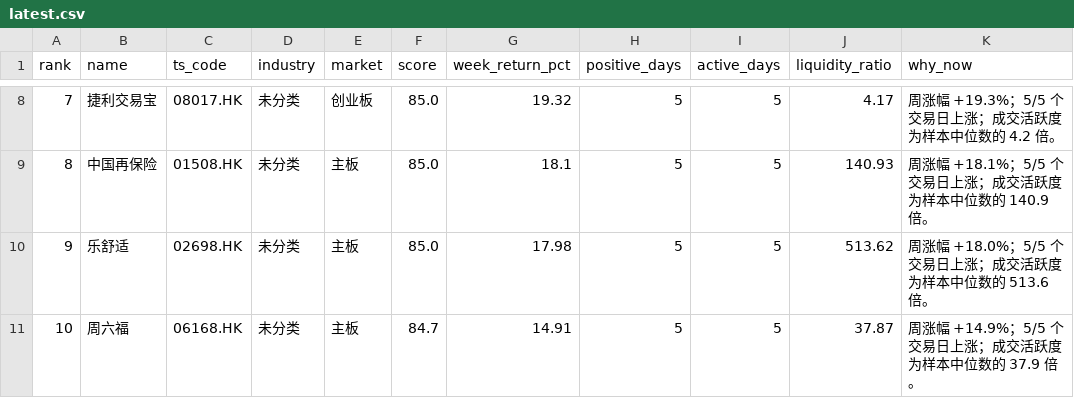
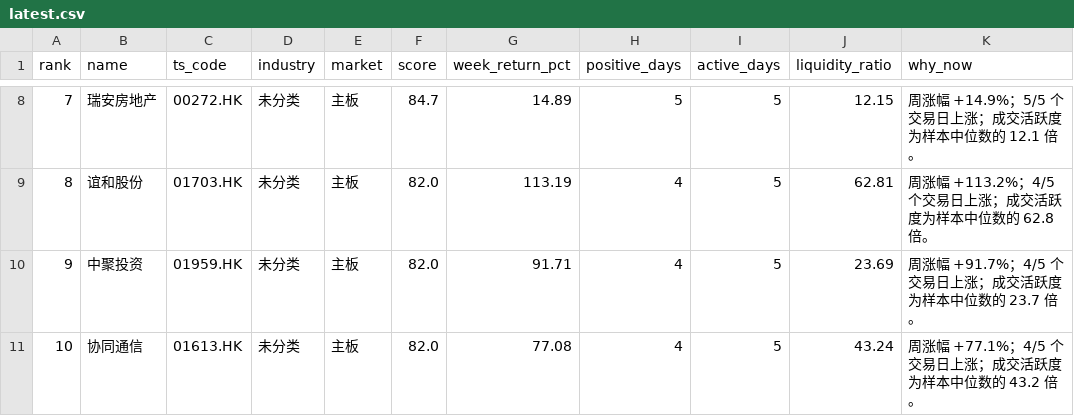
Before and after one commit to zengbin93/recap-agent, a CSV file: hk-weekly-recap/latest.csv, drawn as a sheet; only a part is shown, gaps mark what is left out; the diff covers the shown part only; the diff names each change by its address in the sheet, - before the commit and + after, or states it on an @@ line.

```diff
--- a/hk-weekly-recap/latest.csv
+++ b/hk-weekly-recap/latest.csv
-B8 (name): 捷利交易宝
+B8 (name): 瑞安房地产
-C8 (ts_code): 08017.HK
+C8 (ts_code): 00272.HK
-E8 (market): 创业板
+E8 (market): 主板
-F8 (score): 85.0
+F8 (score): 84.7
-G8 (week_return_pct): 19.32
+G8 (week_return_pct): 14.89
-J8 (liquidity_ratio): 4.17
+J8 (liquidity_ratio): 12.15
-K8 (why_now): 周涨幅 +19.3%；5/5 个交易日上涨；成交活跃度为样本中位数的 4.2 倍。
+K8 (why_now): 周涨幅 +14.9%；5/5 个交易日上涨；成交活跃度为样本中位数的 12.1 倍。
-B9 (name): 中国再保险
+B9 (name): 谊和股份
-C9 (ts_code): 01508.HK
+C9 (ts_code): 01703.HK
-F9:F10 (score): 85.0
+F9:F10 (score): 82.0
-G9 (week_return_pct): 18.1
+G9 (week_return_pct): 113.19
-H9:H11 (positive_days): 5
+H9:H11 (positive_days): 4
-J9 (liquidity_ratio): 140.93
+J9 (liquidity_ratio): 62.81
-K9 (why_now): 周涨幅 +18.1%；5/5 个交易日上涨；成交活跃度为样本中位数的 140.9 倍。
+K9 (why_now): 周涨幅 +113.2%；4/5 个交易日上涨；成交活跃度为样本中位数的 62.8 倍。
-B10 (name): 乐舒适
+B10 (name): 中聚投资
-C10 (ts_code): 02698.HK
+C10 (ts_code): 01959.HK
-G10 (week_return_pct): 17.98
+G10 (week_return_pct): 91.71
-J10 (liquidity_ratio): 513.62
+J10 (liquidity_ratio): 23.69
-K10 (why_now): 周涨幅 +18.0%；5/5 个交易日上涨；成交活跃度为样本中位数的 513.6 倍。
+K10 (why_now): 周涨幅 +91.7%；4/5 个交易日上涨；成交活跃度为样本中位数的 23.7 倍。
-B11 (name): 周六福
+B11 (name): 协同通信
-C11 (ts_code): 06168.HK
+C11 (ts_code): 01613.HK
-F11 (score): 84.7
+F11 (score): 82.0
-G11 (week_return_pct): 14.91
+G11 (week_return_pct): 77.08
-J11 (liquidity_ratio): 37.87
+J11 (liquidity_ratio): 43.24
-K11 (why_now): 周涨幅 +14.9%；5/5 个交易日上涨；成交活跃度为样本中位数的 37.9 倍。
+K11 (why_now): 周涨幅 +77.1%；4/5 个交易日上涨；成交活跃度为样本中位数的 43.2 倍。
```
Also changed, not shown: 30 edited cells elsewhere in this file, 3 other files.
